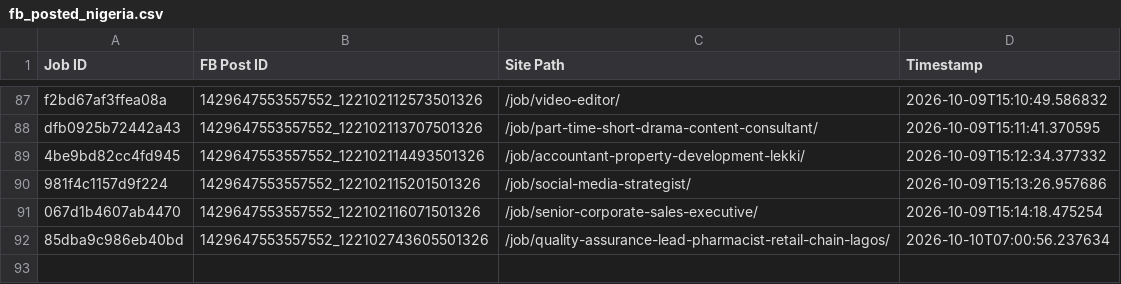
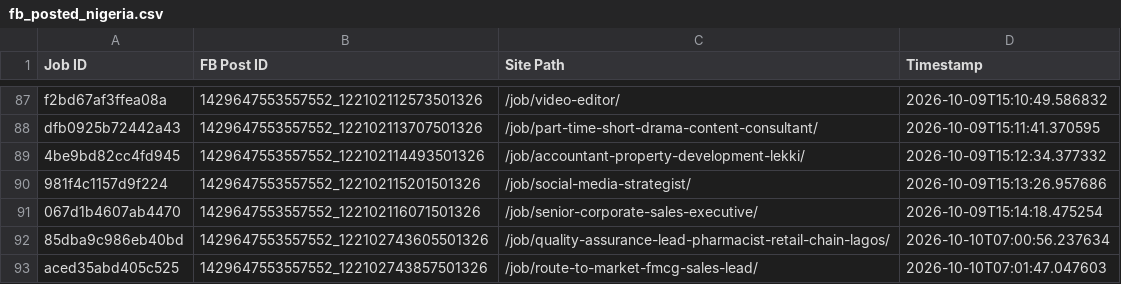
Before and after one commit to paulinepule2000/ng-sm, a CSV file: fb_posted_nigeria.csv, drawn as a sheet; only a part is shown, gaps mark what is left out; the diff names each change by its address in the sheet, - before the commit and + after, or states it on an @@ line.

```diff
--- a/fb_posted_nigeria.csv
+++ b/fb_posted_nigeria.csv
+row 93: aced35abd405c525 | 1429647553557552_122102743857501326 | /job/route-to-market-fmcg-sales-lead/ | 2026-10-10T07:01:47.047603
```
